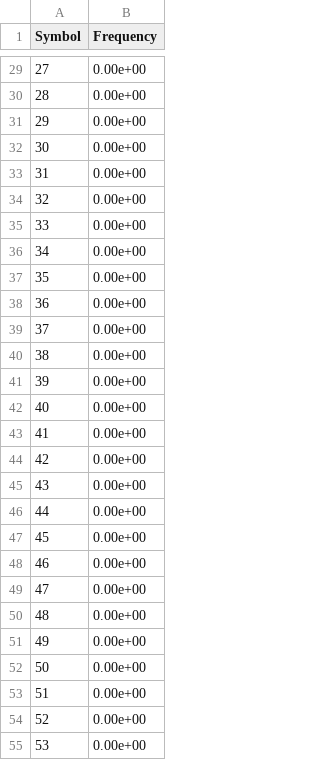
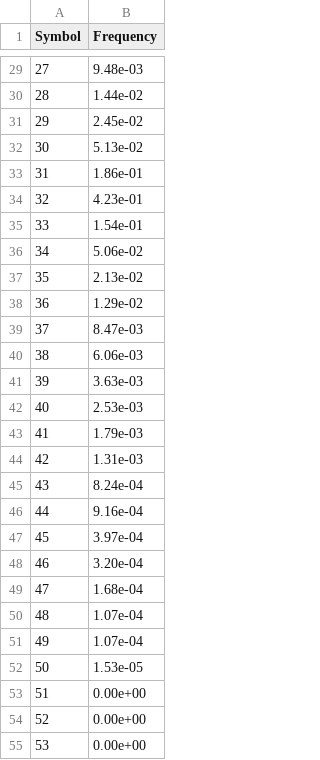
Before and after one commit to jz8-armohb/DPCM, a CSV file: Lena_QPE-PMF.csv, drawn as a sheet; only a part is shown, gaps mark what is left out; the diff covers the shown part only.

```diff
--- a/Lena_QPE-PMF.csv
+++ b/Lena_QPE-PMF.csv
@@ -29,25 +29,25 @@ Symbol,Frequency
-27 ,0.00e+00
-28 ,0.00e+00
-29 ,0.00e+00
-30 ,0.00e+00
-31 ,0.00e+00
-32 ,0.00e+00
-33 ,0.00e+00
-34 ,0.00e+00
-35 ,0.00e+00
-36 ,0.00e+00
-37 ,0.00e+00
-38 ,0.00e+00
-39 ,0.00e+00
-40 ,0.00e+00
-41 ,0.00e+00
-42 ,0.00e+00
-43 ,0.00e+00
-44 ,0.00e+00
-45 ,0.00e+00
-46 ,0.00e+00
-47 ,0.00e+00
-48 ,0.00e+00
-49 ,0.00e+00
-50 ,0.00e+00
+27 ,9.48e-03
+28 ,1.44e-02
+29 ,2.45e-02
+30 ,5.13e-02
+31 ,1.86e-01
+32 ,4.23e-01
+33 ,1.54e-01
+34 ,5.06e-02
+35 ,2.13e-02
+36 ,1.29e-02
+37 ,8.47e-03
+38 ,6.06e-03
+39 ,3.63e-03
+40 ,2.53e-03
+41 ,1.79e-03
+42 ,1.31e-03
+43 ,8.24e-04
+44 ,9.16e-04
+45 ,3.97e-04
+46 ,3.20e-04
+47 ,1.68e-04
+48 ,1.07e-04
+49 ,1.07e-04
+50 ,1.53e-05
 51 ,0.00e+00
```
Also changed, not shown: 28 edited cells elsewhere in this file, 10 other files.
